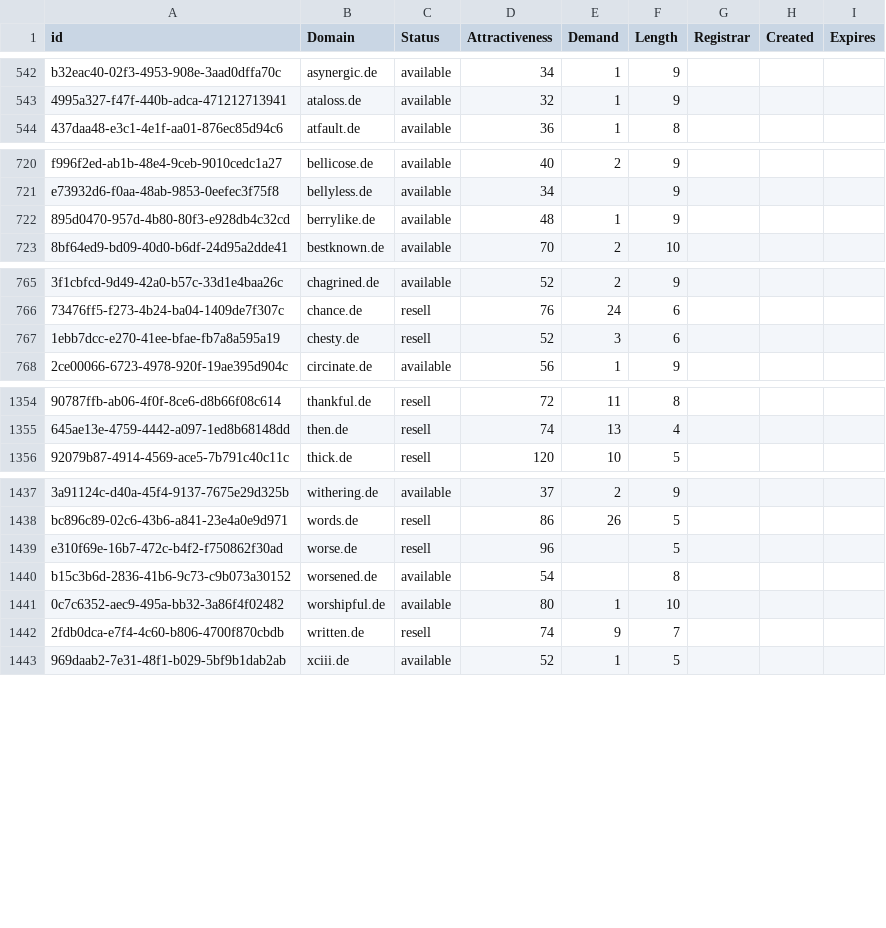
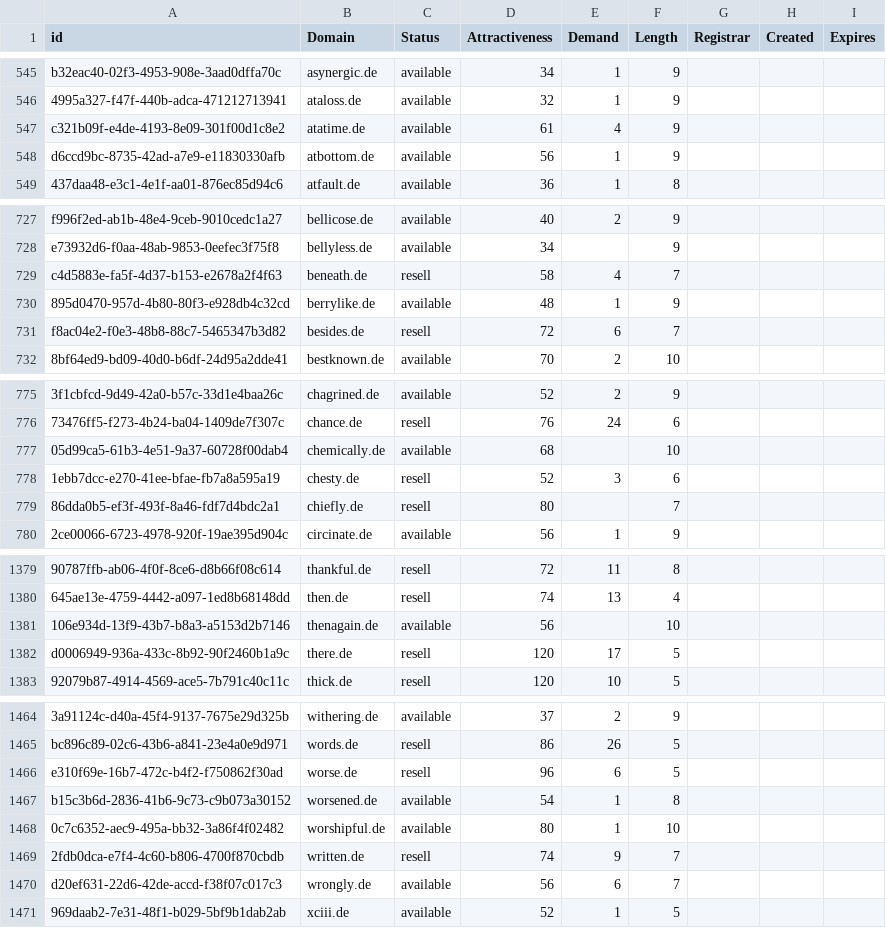
Before and after one commit to UniqueDomains/de-oneword-domains, a CSV file: de.csv, drawn as a sheet; only a part is shown, gaps mark what is left out; addresses are those after the commit; the diff covers the shown part only; the diff names each change by its address in the sheet, - before the commit and + after, or states it on an @@ line.

Commit message:
Domains update

```diff
--- a/de.csv
+++ b/de.csv
+row 547: c321b09f-e4de-4193-8e09-301f00d1c8e2 | atatime.de | available | 61 | 4 | 9
+row 548: d6ccd9bc-8735-42ad-a7e9-e11830330afb | atbottom.de | available | 56 | 1 | 9
+row 729: c4d5883e-fa5f-4d37-b153-e2678a2f4f63 | beneath.de | resell | 58 | 4 | 7
+row 731: f8ac04e2-f0e3-48b8-88c7-5465347b3d82 | besides.de | resell | 72 | 6 | 7
+row 777: 05d99ca5-61b3-4e51-9a37-60728f00dab4 | chemically.de | available | 68 |  | 10
+row 779: 86dda0b5-ef3f-493f-8a46-fdf7d4bdc2a1 | chiefly.de | resell | 80 |  | 7
+row 1381: 106e934d-13f9-43b7-b8a3-a5153d2b7146 | thenagain.de | available | 56 |  | 10
+row 1382: d0006949-936a-433c-8b92-90f2460b1a9c | there.de | resell | 120 | 17 | 5
-E1466 (Demand): (empty)
+E1466 (Demand): 6
-E1467 (Demand): (empty)
+E1467 (Demand): 1
+row 1470: d20ef631-22d6-42de-accd-f38f07c017c3 | wrongly.de | available | 56 | 6 | 7
```
Also changed, not shown: 19 added rows and 4 edited cells elsewhere in this file, 2 other files.
